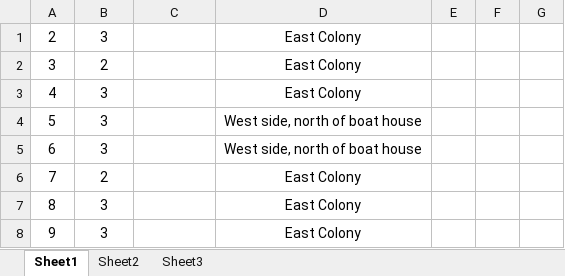
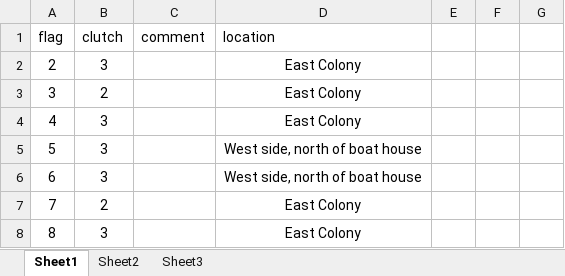
Before and after one commit to ES-1085/project-eleanor-and-wriley, an Excel workbook: data/nest_count/nest_count_2013.xlsx, sheet Sheet1, drawn as a sheet; only a part is shown; the shorter side is filled out with more unchanged rows; values as stored, in another font and other column widths than the file's, no borders; the diff names each change by its address in the sheet, - before the commit and + after, or states it on an @@ line.

Commit message:
Clean nest count 2013 through 2006

```diff
--- a/data/nest_count/nest_count_2013.xlsx (sheet Sheet1)
+++ b/data/nest_count/nest_count_2013.xlsx (sheet Sheet1)
+row 1: flag | clutch | comment | location
```
Also changed, not shown: 7 other files.
